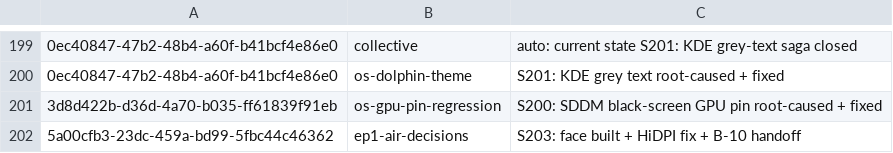
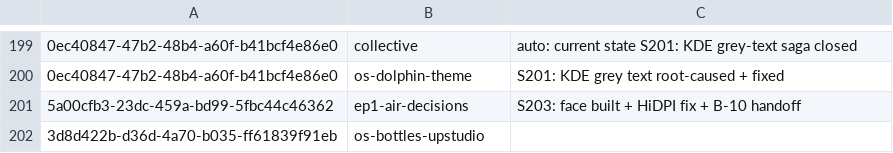
Before and after one commit to RaBbLE-Collective/RaBbLE-Grimoire, a TSV file: log/token-ledger.tsv, drawn as a sheet; only a part is shown, gaps mark what is left out; removed rows and columns are numbered as before the commit, all else as after; the diff names each change by its address in the sheet, - before the commit and + after, or states it on an @@ line.

Commit message:
transcribe ~ os/bottles >> S204: Wine app-compat layer docs, Cetus3D MK2 printer path, debugging playbook // %S204_STATE%
New docs for the layer/bottles Ansible layer (RaBbLE-OS):
- RaBbLE-OS/layers/RaBbLE-OS-Layer-Bottles.md — the layer itself, the
  three real bugs found + fixed this session (Flatpak sandbox has zero
  host filesystem access by default, bottles-cli run has no -a flag,
  a drive-relative /Tiertime path bug), and the still-open startup hang.
- RaBbLE-OS/layers/RaBbLE-OS-Layer-Bottles-Debugging.md — general
  troubleshooting playbook for the next Windows app under Bottles
  (Affinity Suite is next in line), distilled from this session so it
  doesn't have to be re-derived.
- RaBbLE-OS/hardware/RaBbLE-OS-Hardware-Cetus3D-MK2.md — the printer,
  firmware research, setup path.

INDEX.md + AgentGuide.md updated to point at all three. Session logged
(S204) via end-session.sh.

```diff
--- a/log/token-ledger.tsv
+++ b/log/token-ledger.tsv
-row 201: 3d8d422b-d36d-4a70-b035-ff61839f91eb | os-gpu-pin-regression | S200: SDDM black-screen GPU pin root-caused + fixed
+row 202: 3d8d422b-d36d-4a70-b035-ff61839f91eb | os-bottles-upstudio
```
Also changed, not shown: 7 other files.
